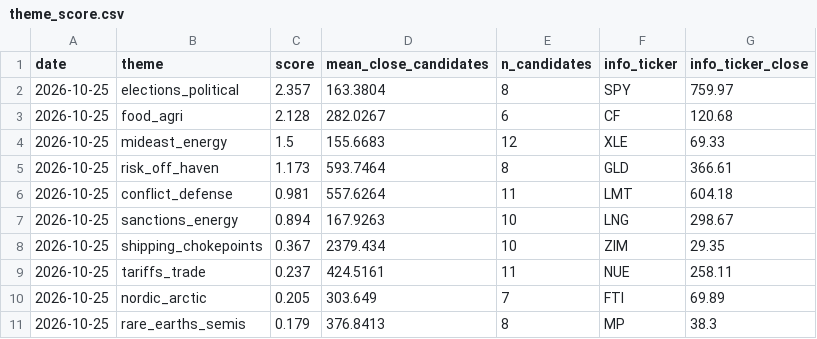
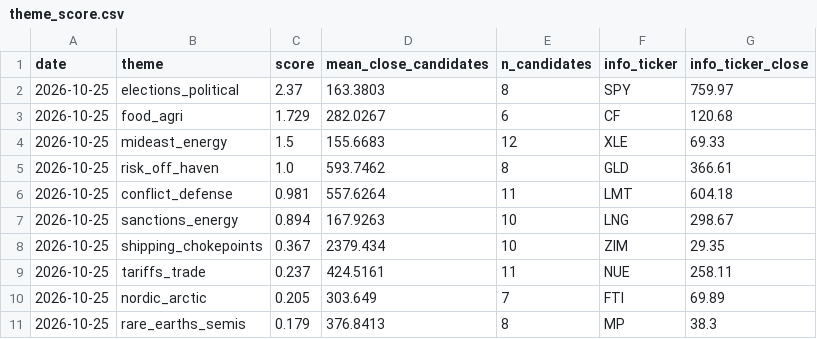
Before and after one commit to Feelwet/signal-tool, a CSV file: logs/theme_score.csv, drawn as a sheet.

```diff
--- a/logs/theme_score.csv
+++ b/logs/theme_score.csv
@@ -1,6 +1,6 @@
 date,theme,score,mean_close_candidates,n_candidates,info_ticker,info_ticker_close
-2026-10-25,elections_political,2.357,163.3804,8,SPY,759.97
-2026-10-25,food_agri,2.128,282.0267,6,CF,120.68
+2026-10-25,elections_political,2.37,163.3803,8,SPY,759.97
+2026-10-25,food_agri,1.729,282.0267,6,CF,120.68
 2026-10-25,mideast_energy,1.5,155.6683,12,XLE,69.33
-2026-10-25,risk_off_haven,1.173,593.7464,8,GLD,366.61
+2026-10-25,risk_off_haven,1.0,593.7462,8,GLD,366.61
 2026-10-25,conflict_defense,0.981,557.6264,11,LMT,604.18
```
Also changed, not shown: logs/categories.csv, 1 other file.
